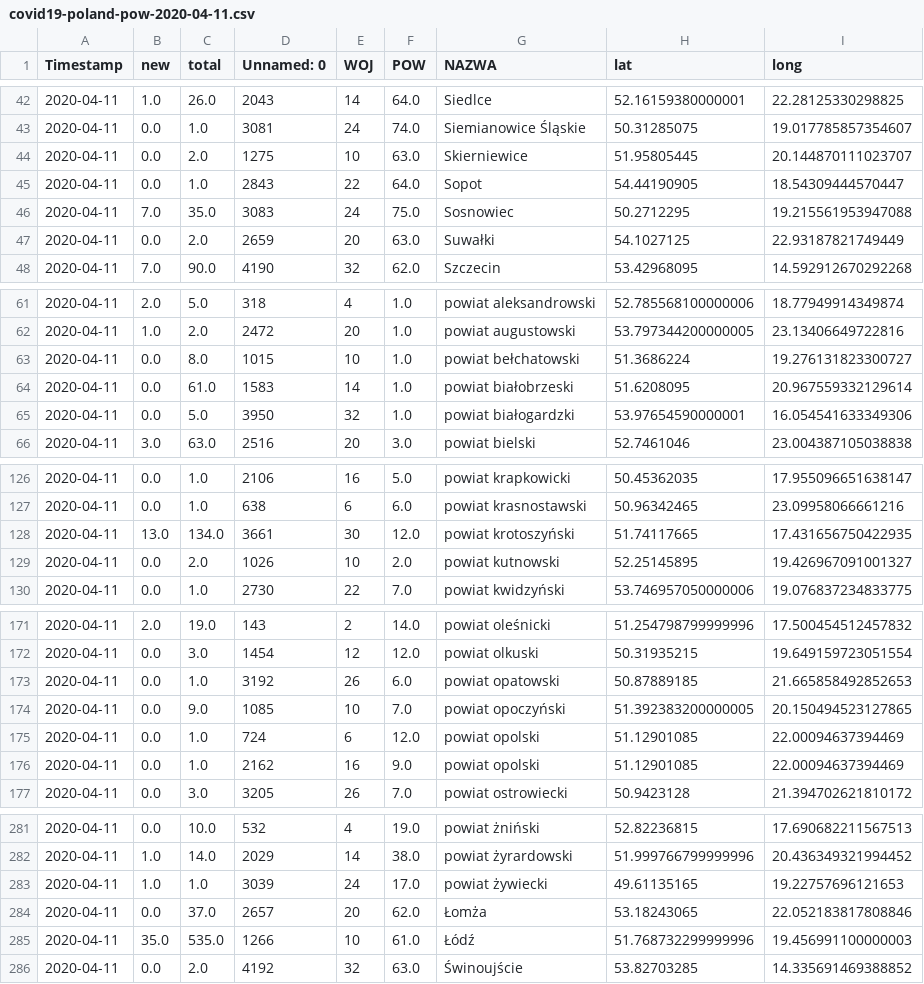
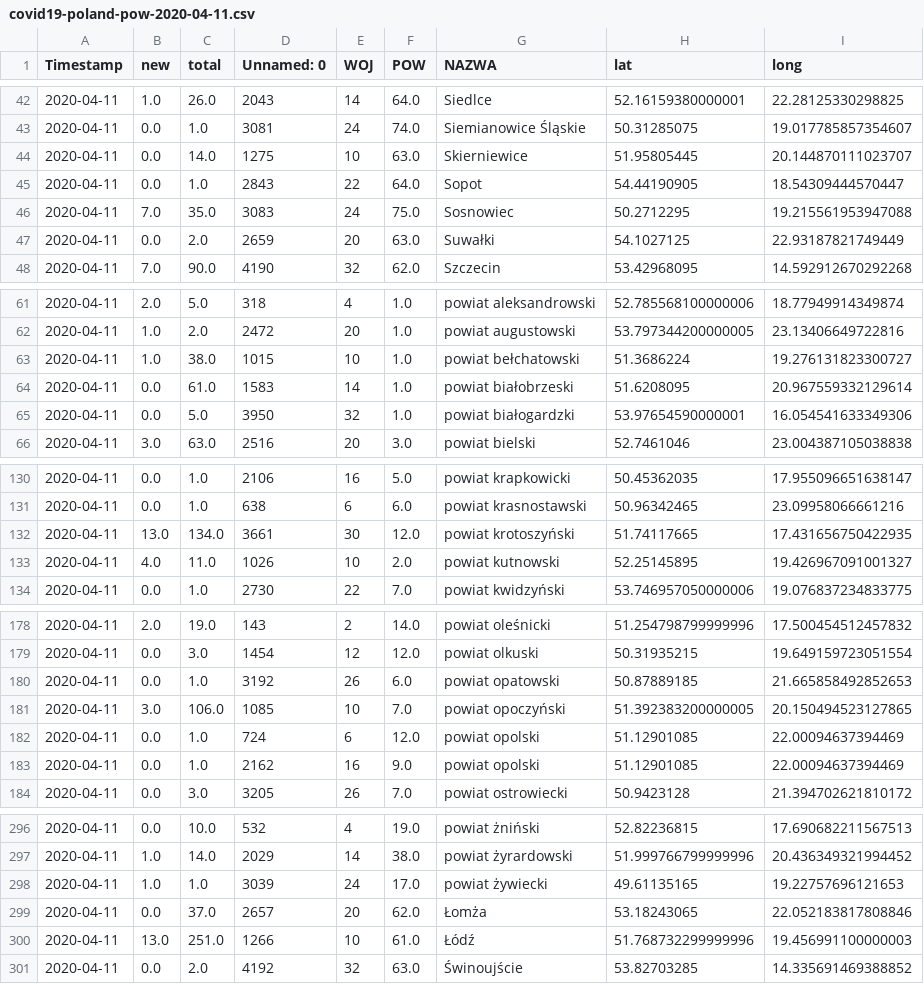
Before and after one commit to not7cd/covid19-poland-data, a CSV file: data-daily-pow/covid19-poland-pow-2020-04-11.csv, drawn as a sheet; only a part is shown, gaps mark what is left out; the diff covers the shown part only.

```diff
--- a/data-daily-pow/covid19-poland-pow-2020-04-11.csv
+++ b/data-daily-pow/covid19-poland-pow-2020-04-11.csv
@@ -43,3 +43,3 @@ Timestamp,new,total,Unnamed: 0,WOJ,POW,NAZWA,lat,long
 2020-04-11,0.0,1.0,3081,24,74.0,Siemianowice Śląskie,50.31285075,19.017785857354607
-2020-04-11,0.0,2.0,1275,10,63.0,Skierniewice,51.95805445,20.144870111023707
+2020-04-11,0.0,14.0,1275,10,63.0,Skierniewice,51.95805445,20.144870111023707
 2020-04-11,0.0,1.0,2843,22,64.0,Sopot,54.44190905,18.54309444570447
@@ -62,3 +62,3 @@ Timestamp,new,total,Unnamed: 0,WOJ,POW,NAZWA,lat,long
 2020-04-11,1.0,2.0,2472,20,1.0,powiat augustowski,53.797344200000005,23.13406649722816
-2020-04-11,0.0,8.0,1015,10,1.0,powiat bełchatowski,51.3686224,19.276131823300727
+2020-04-11,1.0,38.0,1015,10,1.0,powiat bełchatowski,51.3686224,19.276131823300727
 2020-04-11,0.0,61.0,1583,14,1.0,powiat białobrzeski,51.6208095,20.967559332129614
@@ -128,3 +132,3 @@ Timestamp,new,total,Unnamed: 0,WOJ,POW,NAZWA,lat,long
 2020-04-11,13.0,134.0,3661,30,12.0,powiat krotoszyński,51.74117665,17.431656750422935
-2020-04-11,0.0,2.0,1026,10,2.0,powiat kutnowski,52.25145895,19.426967091001327
+2020-04-11,4.0,11.0,1026,10,2.0,powiat kutnowski,52.25145895,19.426967091001327
 2020-04-11,0.0,1.0,2730,22,7.0,powiat kwidzyński,53.746957050000006,19.076837234833775
@@ -173,3 +180,3 @@ Timestamp,new,total,Unnamed: 0,WOJ,POW,NAZWA,lat,long
 2020-04-11,0.0,1.0,3192,26,6.0,powiat opatowski,50.87889185,21.665858492852653
-2020-04-11,0.0,9.0,1085,10,7.0,powiat opoczyński,51.392383200000005,20.150494523127865
+2020-04-11,3.0,106.0,1085,10,7.0,powiat opoczyński,51.392383200000005,20.150494523127865
 2020-04-11,0.0,1.0,724,6,12.0,powiat opolski,51.12901085,22.00094637394469
@@ -284,3 +299,3 @@ Timestamp,new,total,Unnamed: 0,WOJ,POW,NAZWA,lat,long
 2020-04-11,0.0,37.0,2657,20,62.0,Łomża,53.18243065,22.052183817808846
-2020-04-11,35.0,535.0,1266,10,61.0,Łódź,51.768732299999996,19.456991100000003
+2020-04-11,13.0,251.0,1266,10,61.0,Łódź,51.768732299999996,19.456991100000003
 2020-04-11,0.0,2.0,4192,32,63.0,Świnoujście,53.82703285,14.335691469388852
```
Also changed, not shown: 16 added rows, 1 removed row and 15 edited cells elsewhere in this file, data-daily-pow/covid19-poland-pow-2020-04-12.csv, data-daily-pow/covid19-poland-pow-2020-04-13.csv, 54 other files.
